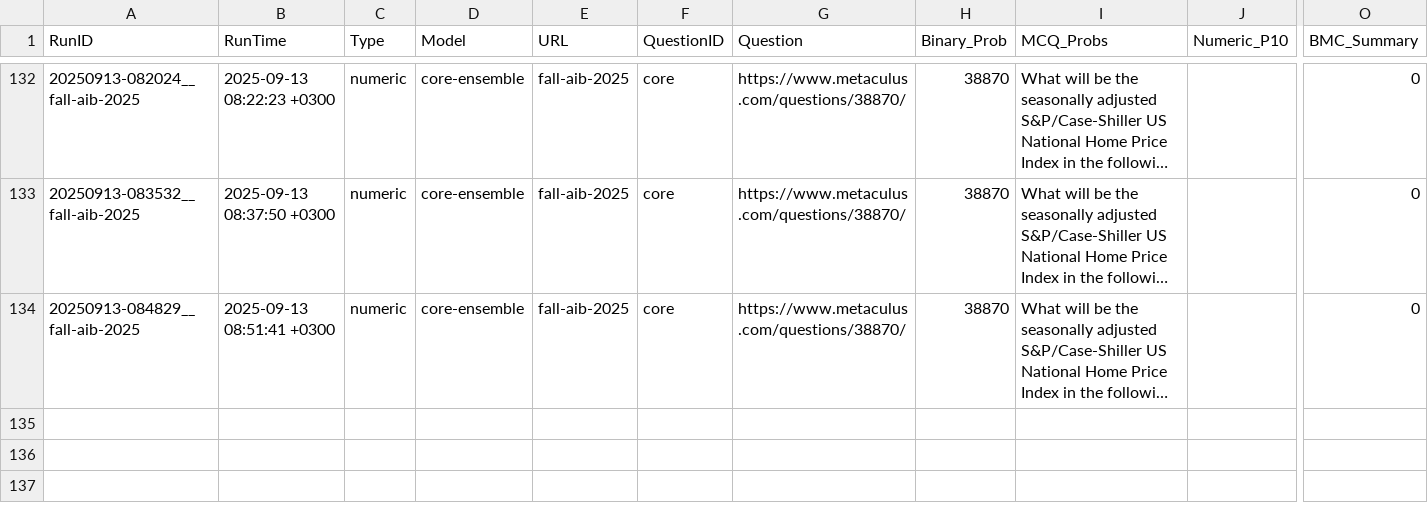
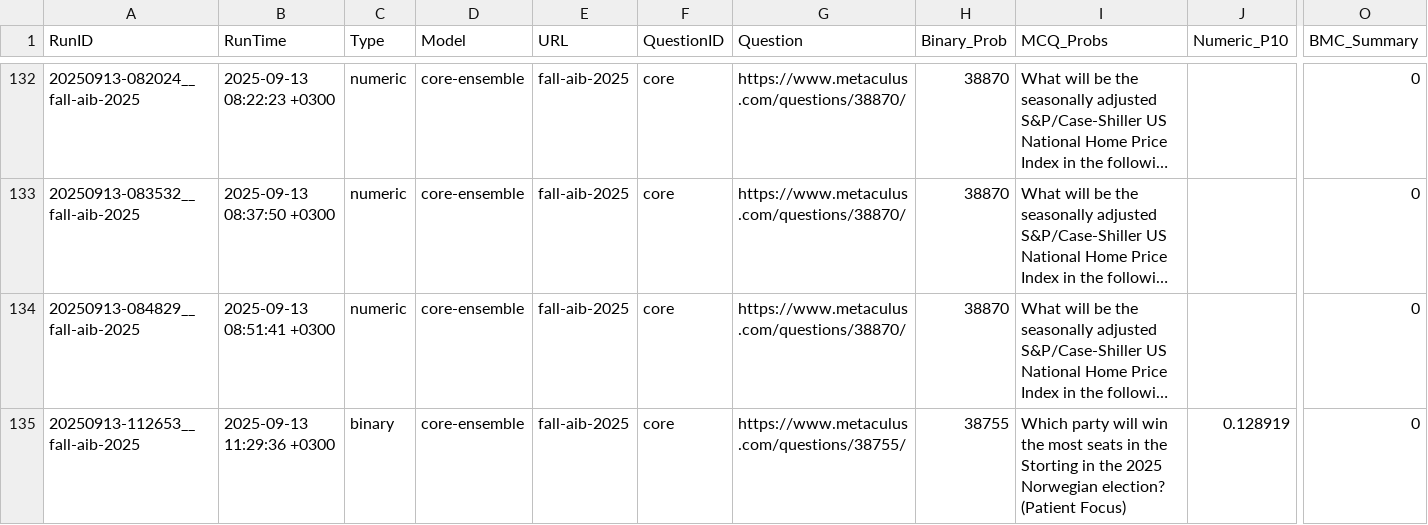
Before and after one commit to Metaculus/metac-bot-template, a CSV file: forecasts.csv, drawn as a sheet; only a part is shown, gaps mark what is left out; long unchanged cells end in …; rows hold the shown columns only; the diff names each change by its address in the sheet, - before the commit and + after, or states it on an @@ line.

```diff
--- a/forecasts.csv
+++ b/forecasts.csv
+row 135: 20250913-112653__fall-aib-2025 | 2025-09-13 11:29:36 +0300 | binary | core-ensemble | fall-aib-2025 | core | https://www.metaculus.com/questions/38755/ | 38755 | Which party will win the most seats in the Storting in the 2025 Norwegian election? (Patient Focus) | 0.128919 | 0
```
Also changed, not shown: forecasts_by_model.csv.
